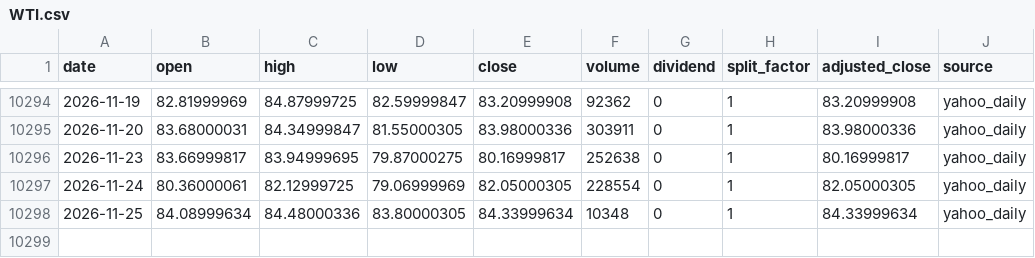
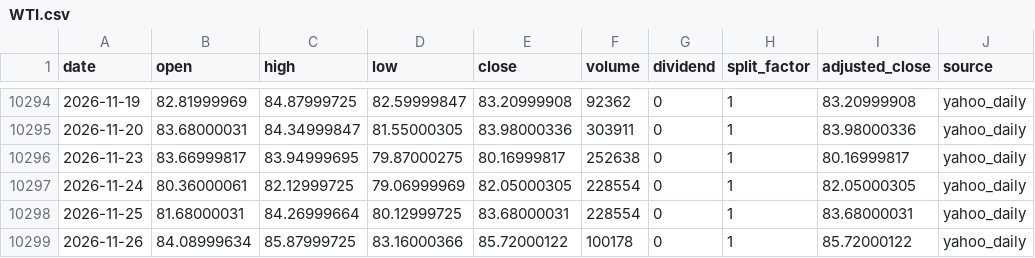
Before and after one commit to onecool-tw/OnecoolOS, a CSV file: data/market/etf_cta/history/WTI.csv, drawn as a sheet; only a part is shown, gaps mark what is left out.

```diff
--- a/data/market/etf_cta/history/WTI.csv
+++ b/data/market/etf_cta/history/WTI.csv
@@ -10297,2 +10297,3 @@ date,open,high,low,close,volume,dividend,split_factor,adjusted_close,source
 2026-11-24,80.36000061,82.12999725,79.06999969,82.05000305,228554,0,1,82.05000305,yahoo_daily
-2026-11-25,84.08999634,84.48000336,83.80000305,84.33999634,10348,0,1,84.33999634,yahoo_daily
+2026-11-25,81.68000031,84.26999664,80.12999725,83.68000031,228554,0,1,83.68000031,yahoo_daily
+2026-11-26,84.08999634,85.87999725,83.16000366,85.72000122,100178,0,1,85.72000122,yahoo_daily
```
Also changed, not shown: data/market/etf_cta/history/GLD.csv, data/market/etf_cta/history/RXI.csv, 1 other file.
